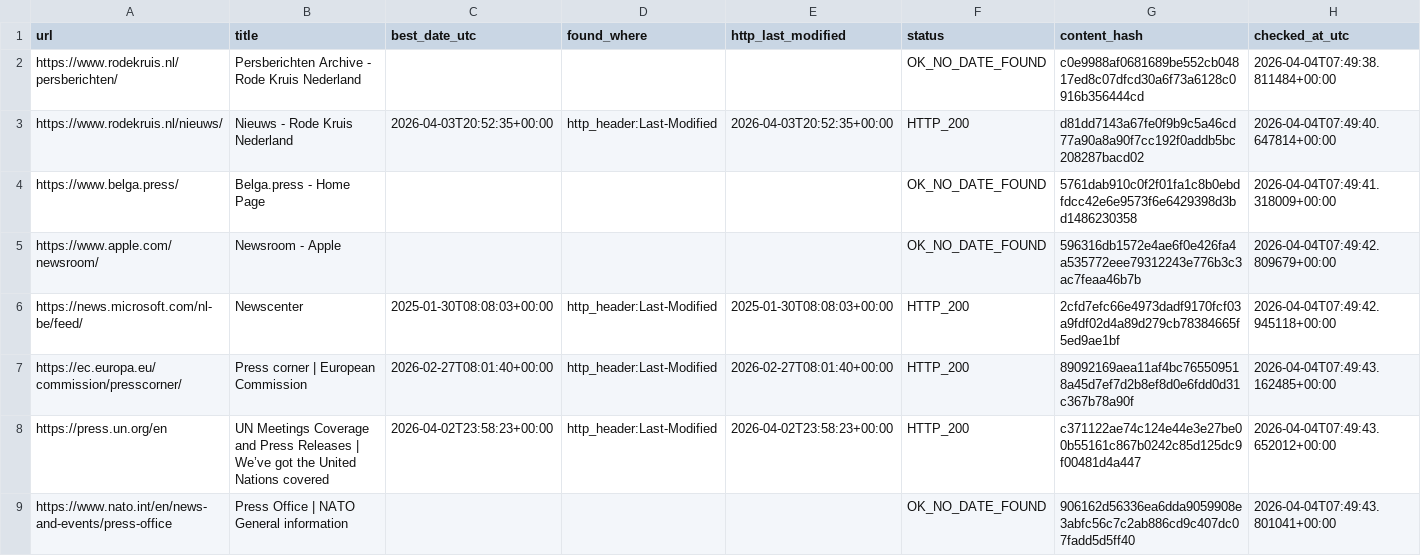
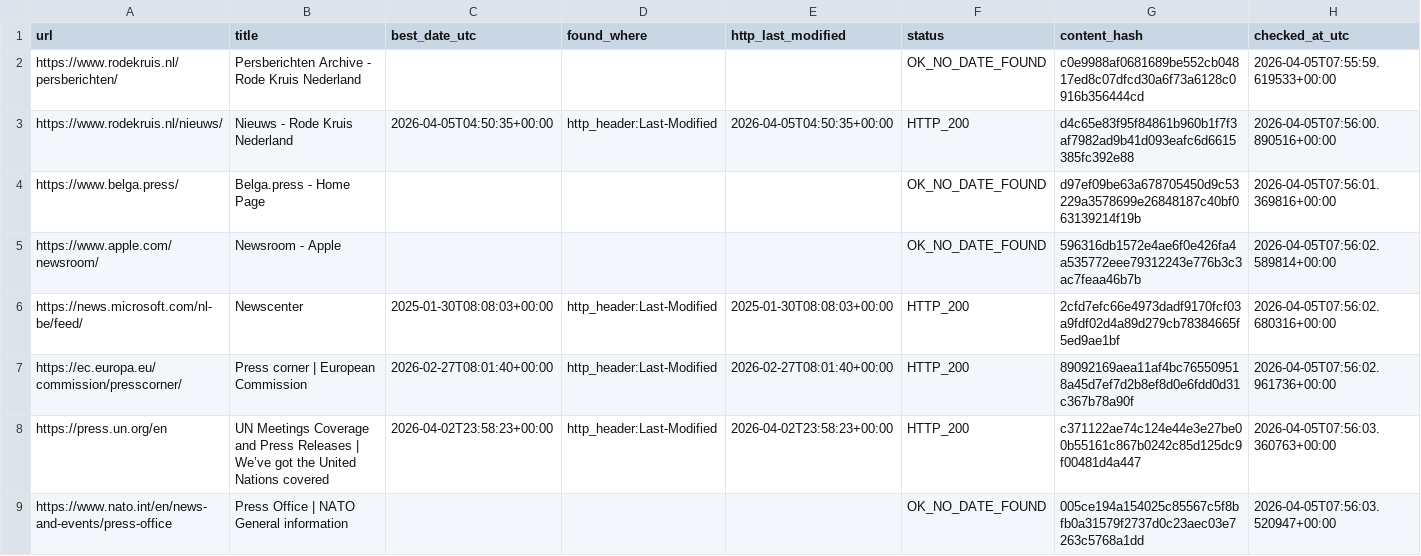
Before and after one commit to yonike2005-cell/Update-checker, a CSV file: output/update_report.csv, drawn as a sheet; only a part is shown; the diff covers the shown part only.

```diff
--- a/output/update_report.csv
+++ b/output/update_report.csv
@@ -1,9 +1,9 @@
 url,title,best_date_utc,found_where,http_last_modified,status,content_hash,checked_at_utc
-https://www.rodekruis.nl/persberichten/,Persberichten Archive - Rode Kruis Nederland,,,,OK_NO_DATE_FOUND,c0e9988af0681689be552cb04817ed8c07dfcd30a6f73a6128c0916b356444cd,2026-04-04T07:49:38.811484+00:00
-https://www.rodekruis.nl/nieuws/,Nieuws - Rode Kruis Nederland,2026-04-03T20:52:35+00:00,http_header:Last-Modified,2026-04-03T20:52:35+00:00,HTTP_200,d81dd7143a67fe0f9b9c5a46cd77a90a8a90f7cc192f0addb5bc208287bacd02,2026-04-04T07:49:40.647814+00:00
-https://www.belga.press/,Belga.press - Home Page,,,,OK_NO_DATE_FOUND,5761dab910c0f2f01fa1c8b0ebdfdcc42e6e9573f6e6429398d3bd1486230358,2026-04-04T07:49:41.318009+00:00
-https://www.apple.com/newsroom/,Newsroom - Apple,,,,OK_NO_DATE_FOUND,596316db1572e4ae6f0e426fa4a535772eee79312243e776b3c3ac7feaa46b7b,2026-04-04T07:49:42.809679+00:00
-https://news.microsoft.com/nl-be/feed/,Newscenter,2025-01-30T08:08:03+00:00,http_header:Last-Modified,2025-01-30T08:08:03+00:00,HTTP_200,2cfd7efc66e4973dadf9170fcf03a9fdf02d4a89d279cb78384665f5ed9ae1bf,2026-04-04T07:49:42.945118+00:00
-https://ec.europa.eu/commission/presscorner/,Press corner | European Commission,2026-02-27T08:01:40+00:00,http_header:Last-Modified,2026-02-27T08:01:40+00:00,HTTP_200,89092169aea11af4bc765509518a45d7ef7d2b8ef8d0e6fdd0d31c367b78a90f,2026-04-04T07:49:43.162485+00:00
-https://press.un.org/en,UN Meetings Coverage and Press Releases | We’ve got the United Nations covered,2026-04-02T23:58:23+00:00,http_header:Last-Modified,2026-04-02T23:58:23+00:00,HTTP_200,c371122ae74c124e44e3e27be00b55161c867b0242c85d125dc9f00481d4a447,2026-04-04T07:49:43.652012+00:00
-https://www.nato.int/en/news-and-events/press-office,Press Office | NATO General information,,,,OK_NO_DATE_FOUND,906162d56336ea6dda9059908e3abfc56c7c2ab886cd9c407dc07fadd5d5ff40,2026-04-04T07:49:43.801041+00:00
+https://www.rodekruis.nl/persberichten/,Persberichten Archive - Rode Kruis Nederland,,,,OK_NO_DATE_FOUND,c0e9988af0681689be552cb04817ed8c07dfcd30a6f73a6128c0916b356444cd,2026-04-05T07:55:59.619533+00:00
+https://www.rodekruis.nl/nieuws/,Nieuws - Rode Kruis Nederland,2026-04-05T04:50:35+00:00,http_header:Last-Modified,2026-04-05T04:50:35+00:00,HTTP_200,d4c65e83f95f84861b960b1f7f3af7982ad9b41d093eafc6d6615385fc392e88,2026-04-05T07:56:00.890516+00:00
+https://www.belga.press/,Belga.press - Home Page,,,,OK_NO_DATE_FOUND,d97ef09be63a678705450d9c53229a3578699e26848187c40bf063139214f19b,2026-04-05T07:56:01.369816+00:00
+https://www.apple.com/newsroom/,Newsroom - Apple,,,,OK_NO_DATE_FOUND,596316db1572e4ae6f0e426fa4a535772eee79312243e776b3c3ac7feaa46b7b,2026-04-05T07:56:02.589814+00:00
+https://news.microsoft.com/nl-be/feed/,Newscenter,2025-01-30T08:08:03+00:00,http_header:Last-Modified,2025-01-30T08:08:03+00:00,HTTP_200,2cfd7efc66e4973dadf9170fcf03a9fdf02d4a89d279cb78384665f5ed9ae1bf,2026-04-05T07:56:02.680316+00:00
+https://ec.europa.eu/commission/presscorner/,Press corner | European Commission,2026-02-27T08:01:40+00:00,http_header:Last-Modified,2026-02-27T08:01:40+00:00,HTTP_200,89092169aea11af4bc765509518a45d7ef7d2b8ef8d0e6fdd0d31c367b78a90f,2026-04-05T07:56:02.961736+00:00
+https://press.un.org/en,UN Meetings Coverage and Press Releases | We’ve got the United Nations covered,2026-04-02T23:58:23+00:00,http_header:Last-Modified,2026-04-02T23:58:23+00:00,HTTP_200,c371122ae74c124e44e3e27be00b55161c867b0242c85d125dc9f00481d4a447,2026-04-05T07:56:03.360763+00:00
+https://www.nato.int/en/news-and-events/press-office,Press Office | NATO General information,,,,OK_NO_DATE_FOUND,005ce194a154025c85567c5f8bfb0a31579f2737d0c23aec03e7263c5768a1dd,2026-04-05T07:56:03.520947+00:00
```
Also changed, not shown: 19 edited cells elsewhere in this file.
